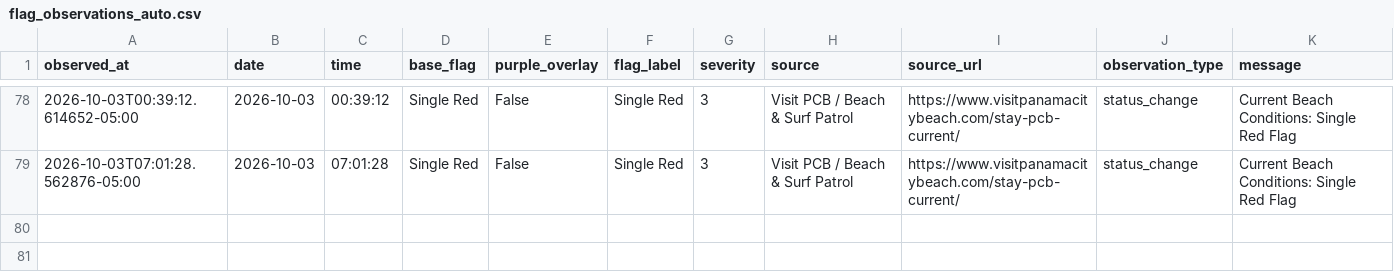
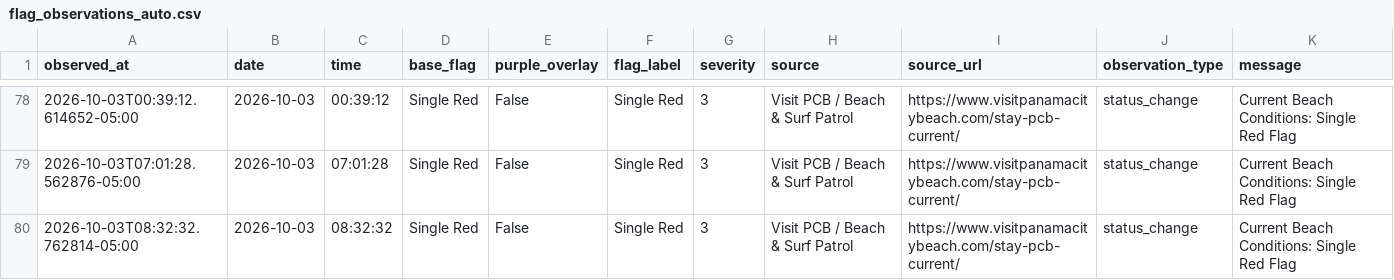
Before and after one commit to DCMedic/safe2swimpcb, a CSV file: data/flag_observations_auto.csv, drawn as a sheet; only a part is shown, gaps mark what is left out.

```diff
--- a/data/flag_observations_auto.csv
+++ b/data/flag_observations_auto.csv
@@ -79 +79,2 @@ observed_at,date,time,base_flag,purple_overlay,flag_label,severity,source,source
 2026-10-03T07:01:28.562876-05:00,2026-10-03,07:01:28,Single Red,False,Single Red,3,Visit PCB / Beach & Surf Patrol,https://www.visitpanamacitybeach.com/stay-pcb-current/,status_change,Current Beach Conditions: Single Red Flag
+2026-10-03T08:32:32.762814-05:00,2026-10-03,08:32:32,Single Red,False,Single Red,3,Visit PCB / Beach & Surf Patrol,https://www.visitpanamacitybeach.com/stay-pcb-current/,status_change,Current Beach Conditions: Single Red Flag
```
Also changed, not shown: 1 other file.
